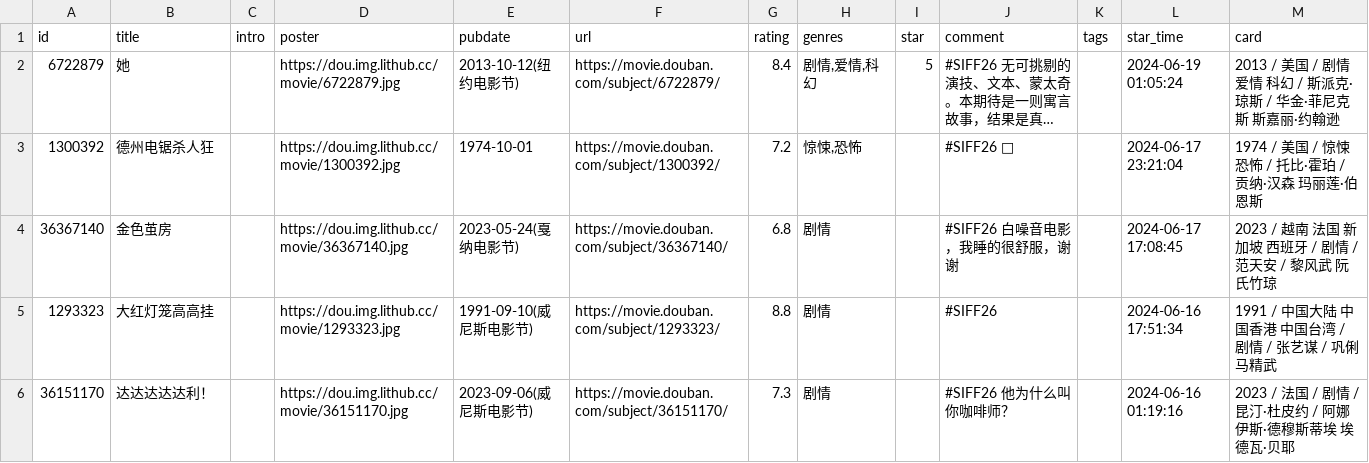
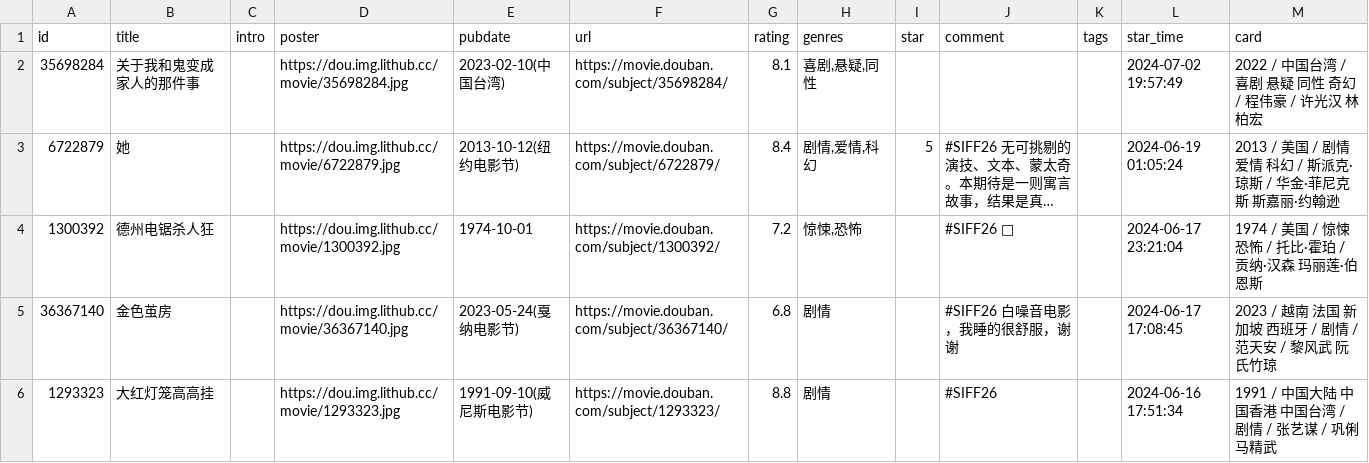
Before and after one commit to zcysxy/doumark-action, a CSV file: data/douban/movie.csv, drawn as a sheet; only a part is shown; the shorter side is filled out with more unchanged rows; long unchanged cells end in …; the diff names each change by its address in the sheet, - before the commit and + after, or states it on an @@ line.

Commit message:
chore: update douban data

```diff
--- a/data/douban/movie.csv
+++ b/data/douban/movie.csv
+row 2: 35698284 | 关于我和鬼变成家人的那件事 |  | https://dou.img.lithub.cc/movie/35698284.jpg | 2023-02-10(中国台湾) | https://movie.douban.com/subject/35698284/ | 8.1 | 喜剧,悬疑,同性 |  |  |  | 2024-07-02 19:57:49 | 2022 / 中国台湾 / 喜剧 悬疑 同性 奇幻 / 程伟豪 / 许光汉 林柏宏
```
